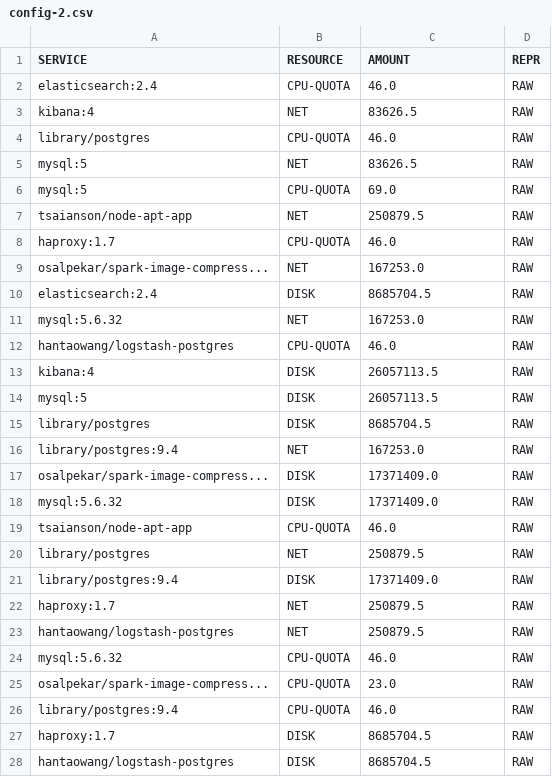
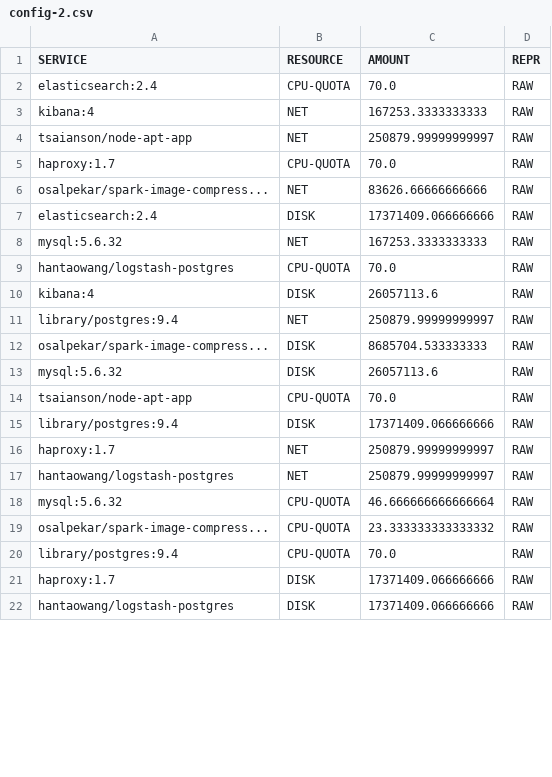
Before and after one commit to mchang6137/throttlebot, a CSV file: src/configs/config-2.csv, drawn as a sheet; only a part is shown; the diff covers the shown part only.

```diff
--- a/src/configs/config-2.csv
+++ b/src/configs/config-2.csv
@@ -1,28 +1,22 @@
 SERVICE,RESOURCE,AMOUNT,REPR
-elasticsearch:2.4,CPU-QUOTA,46.0,RAW
-kibana:4,NET,83626.5,RAW
-library/postgres,CPU-QUOTA,46.0,RAW
-mysql:5,NET,83626.5,RAW
-mysql:5,CPU-QUOTA,69.0,RAW
-tsaianson/node-apt-app,NET,250879.5,RAW
-haproxy:1.7,CPU-QUOTA,46.0,RAW
-osalpekar/spark-image-compress...,NET,167253.0,RAW
-elasticsearch:2.4,DISK,8685704.5,RAW
-mysql:5.6.32,NET,167253.0,RAW
-hantaowang/logstash-postgres,CPU-QUOTA,46.0,RAW
-kibana:4,DISK,26057113.5,RAW
-mysql:5,DISK,26057113.5,RAW
-library/postgres,DISK,8685704.5,RAW
-library/postgres:9.4,NET,167253.0,RAW
-osalpekar/spark-image-compress...,DISK,17371409.0,RAW
-mysql:5.6.32,DISK,17371409.0,RAW
-tsaianson/node-apt-app,CPU-QUOTA,46.0,RAW
-library/postgres,NET,250879.5,RAW
-library/postgres:9.4,DISK,17371409.0,RAW
-haproxy:1.7,NET,250879.5,RAW
-hantaowang/logstash-postgres,NET,250879.5,RAW
-mysql:5.6.32,CPU-QUOTA,46.0,RAW
-osalpekar/spark-image-compress...,CPU-QUOTA,23.0,RAW
-library/postgres:9.4,CPU-QUOTA,46.0,RAW
-haproxy:1.7,DISK,8685704.5,RAW
-hantaowang/logstash-postgres,DISK,8685704.5,RAW
+elasticsearch:2.4,CPU-QUOTA,70.0,RAW
+kibana:4,NET,167253.3333333333,RAW
+tsaianson/node-apt-app,NET,250879.99999999997,RAW
+haproxy:1.7,CPU-QUOTA,70.0,RAW
+osalpekar/spark-image-compress...,NET,83626.66666666666,RAW
+elasticsearch:2.4,DISK,17371409.066666666,RAW
+mysql:5.6.32,NET,167253.3333333333,RAW
+hantaowang/logstash-postgres,CPU-QUOTA,70.0,RAW
+kibana:4,DISK,26057113.6,RAW
+library/postgres:9.4,NET,250879.99999999997,RAW
+osalpekar/spark-image-compress...,DISK,8685704.533333333,RAW
+mysql:5.6.32,DISK,26057113.6,RAW
+tsaianson/node-apt-app,CPU-QUOTA,70.0,RAW
+library/postgres:9.4,DISK,17371409.066666666,RAW
+haproxy:1.7,NET,250879.99999999997,RAW
+hantaowang/logstash-postgres,NET,250879.99999999997,RAW
+mysql:5.6.32,CPU-QUOTA,46.666666666666664,RAW
+osalpekar/spark-image-compress...,CPU-QUOTA,23.333333333333332,RAW
+library/postgres:9.4,CPU-QUOTA,70.0,RAW
+haproxy:1.7,DISK,17371409.066666666,RAW
+hantaowang/logstash-postgres,DISK,17371409.066666666,RAW
```
Also changed, not shown: 3 edited cells elsewhere in this file, src/configs/config-1.csv, src/configs/config-3.csv, 8 other files.
